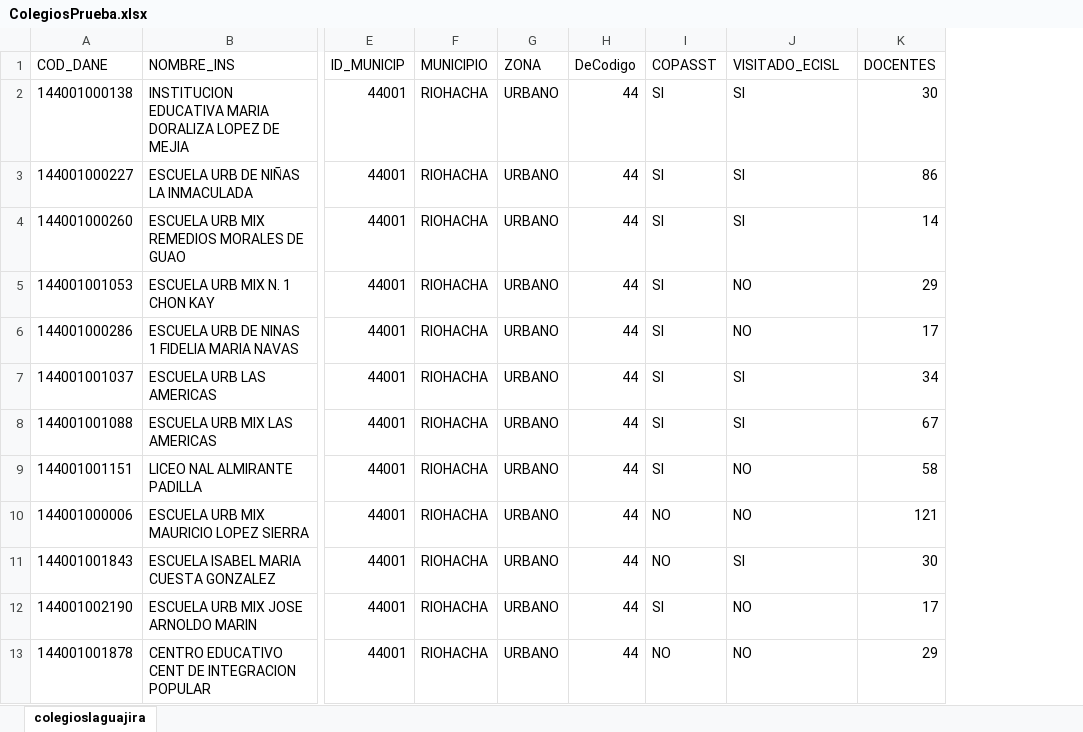
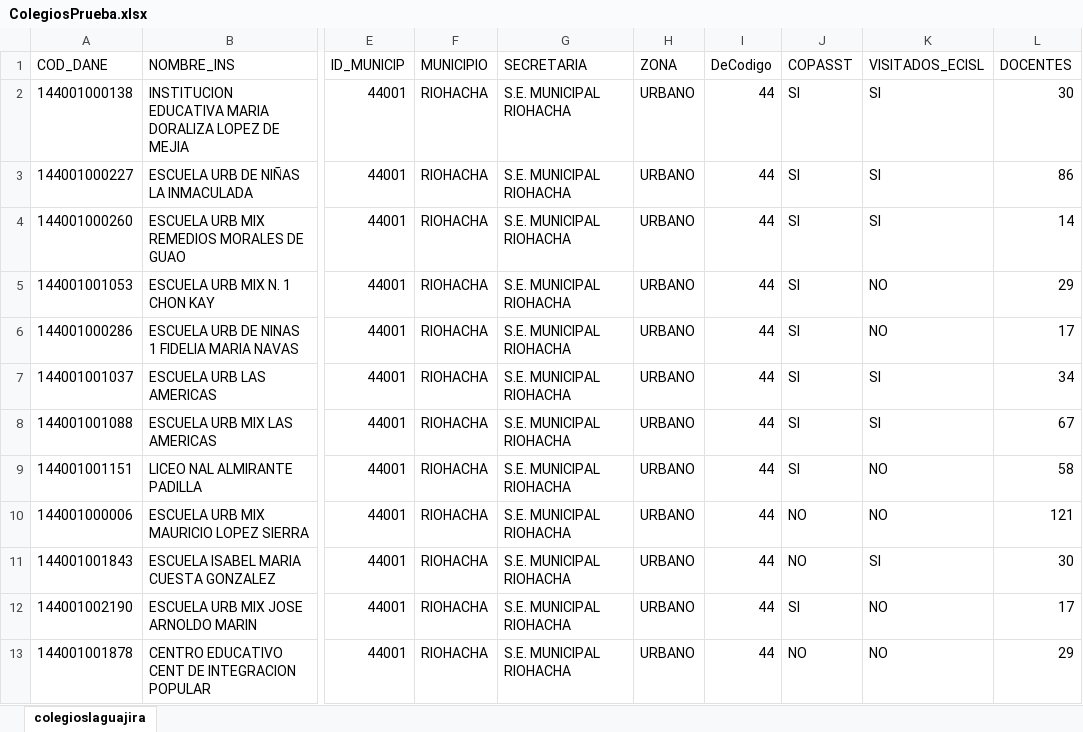
Before and after one commit to andrescrj-SIG23/Geo_Visor_Colegios_FOMAG, an Excel workbook: docs/ColegiosPrueba.xlsx, sheet colegioslaguajira, drawn as a sheet; only a part is shown, gaps mark what is left out; values as stored, in another font and other column widths than the file's, no borders; conditional formats not drawn; addresses are those after the commit; the diff names each change by its address in the sheet, - before the commit and + after, or states it on an @@ line.

```diff
--- a/docs/ColegiosPrueba.xlsx (sheet colegioslaguajira)
+++ b/docs/ColegiosPrueba.xlsx (sheet colegioslaguajira)
+column G (SECRETARIA), rows 2-13: all S.E. MUNICIPAL RIOHACHA
-K1: VISITADO_ECISL
+K1: VISITADOS_ECISL
```
Also changed, not shown: 6 other files.
